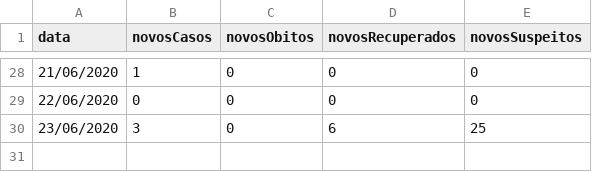
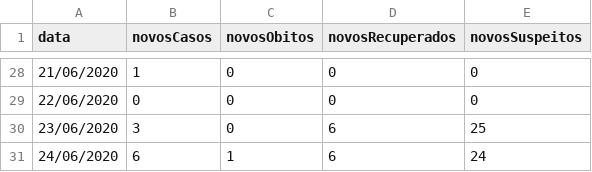
Before and after one commit to rodrigo-rufino/coronavirus-casos, a CSV file: data/santaritadosapucai.csv, drawn as a sheet; only a part is shown, gaps mark what is left out.

Commit message:
updating cases

```diff
--- a/data/santaritadosapucai.csv
+++ b/data/santaritadosapucai.csv
@@ -30 +30,2 @@ data,novosCasos,novosObitos,novosRecuperados,novosSuspeitos
 23/06/2020,3,0,6,25
+24/06/2020,6,1,6,24
```
